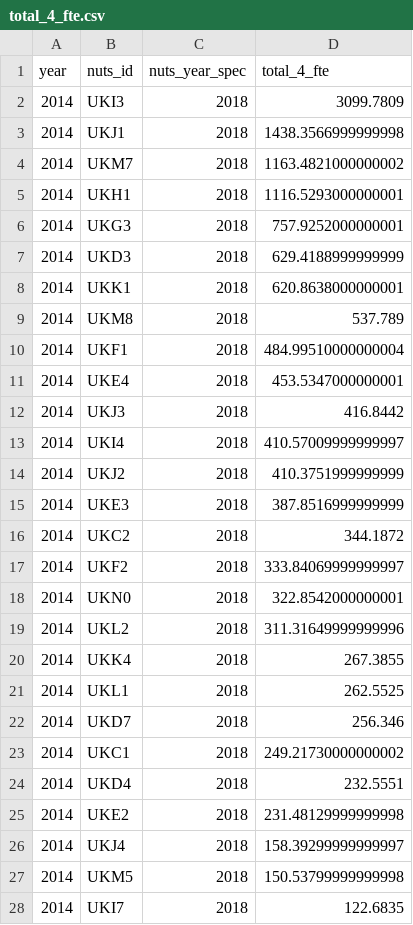
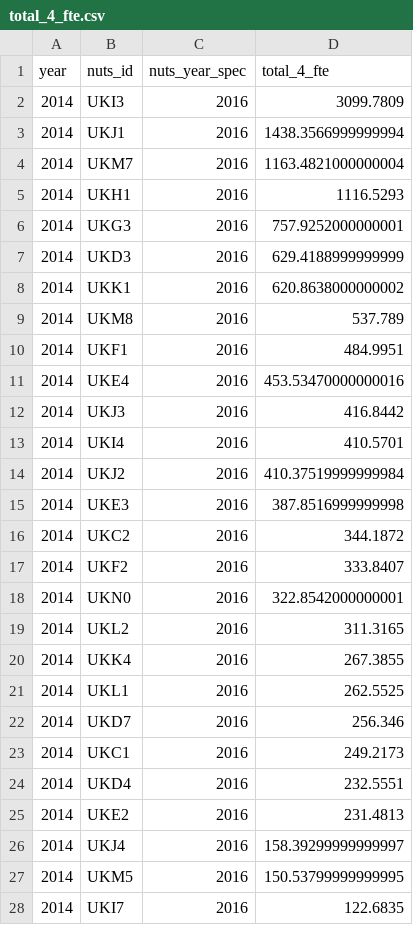
Before and after one commit to nestauk/beis-indicators, a CSV file: data/processed/ref/total_4_fte.csv, drawn as a sheet; only a part is shown; the diff covers the shown part only.

Commit message:
Run autonuts on currently processed data

```diff
--- a/data/processed/ref/total_4_fte.csv
+++ b/data/processed/ref/total_4_fte.csv
@@ -1,28 +1,28 @@
 year,nuts_id,nuts_year_spec,total_4_fte
-2014,UKI3,2018,3099.7809
-2014,UKJ1,2018,1438.3566999999998
-2014,UKM7,2018,1163.4821000000002
-2014,UKH1,2018,1116.5293000000001
-2014,UKG3,2018,757.9252000000001
-2014,UKD3,2018,629.4188999999999
-2014,UKK1,2018,620.8638000000001
-2014,UKM8,2018,537.789
-2014,UKF1,2018,484.99510000000004
-2014,UKE4,2018,453.5347000000001
-2014,UKJ3,2018,416.8442
-2014,UKI4,2018,410.57009999999997
-2014,UKJ2,2018,410.3751999999999
-2014,UKE3,2018,387.8516999999999
-2014,UKC2,2018,344.1872
-2014,UKF2,2018,333.84069999999997
-2014,UKN0,2018,322.8542000000001
-2014,UKL2,2018,311.31649999999996
-2014,UKK4,2018,267.3855
-2014,UKL1,2018,262.5525
-2014,UKD7,2018,256.346
-2014,UKC1,2018,249.21730000000002
-2014,UKD4,2018,232.5551
-2014,UKE2,2018,231.48129999999998
-2014,UKJ4,2018,158.39299999999997
-2014,UKM5,2018,150.53799999999998
-2014,UKI7,2018,122.6835
+2014,UKI3,2016,3099.7809
+2014,UKJ1,2016,1438.3566999999994
+2014,UKM7,2016,1163.4821000000004
+2014,UKH1,2016,1116.5293
+2014,UKG3,2016,757.9252000000001
+2014,UKD3,2016,629.4188999999999
+2014,UKK1,2016,620.8638000000002
+2014,UKM8,2016,537.789
+2014,UKF1,2016,484.9951
+2014,UKE4,2016,453.53470000000016
+2014,UKJ3,2016,416.8442
+2014,UKI4,2016,410.5701
+2014,UKJ2,2016,410.37519999999984
+2014,UKE3,2016,387.8516999999998
+2014,UKC2,2016,344.1872
+2014,UKF2,2016,333.8407
+2014,UKN0,2016,322.8542000000001
+2014,UKL2,2016,311.3165
+2014,UKK4,2016,267.3855
+2014,UKL1,2016,262.5525
+2014,UKD7,2016,256.346
+2014,UKC1,2016,249.2173
+2014,UKD4,2016,232.5551
+2014,UKE2,2016,231.4813
+2014,UKJ4,2016,158.39299999999997
+2014,UKM5,2016,150.53799999999995
+2014,UKI7,2016,122.6835
```
Also changed, not shown: 17 edited cells elsewhere in this file, data/processed/hesa/area_university_site.csv, data/processed/hesa/fte_research_students.csv, 8 other files.
